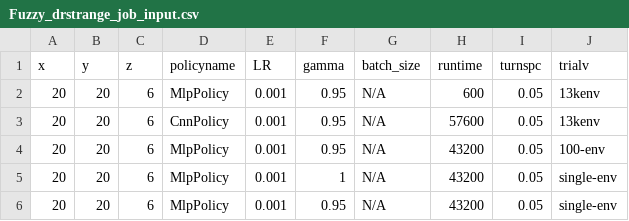
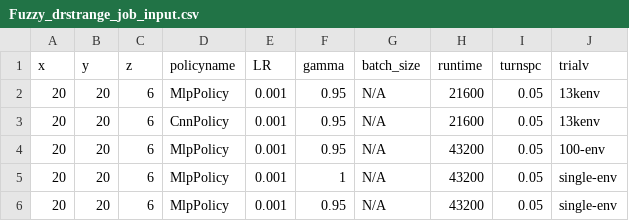
Before and after one commit to bogglem/MineSequencing, a CSV file: jobarrays/Fuzzy_drstrange_job_input.csv, drawn as a sheet.

```diff
--- a/jobarrays/Fuzzy_drstrange_job_input.csv
+++ b/jobarrays/Fuzzy_drstrange_job_input.csv
@@ -1,4 +1,4 @@
 x,y,z,policyname,LR,gamma,batch_size,runtime,turnspc,trialv
-20,20,6,MlpPolicy,0.001,0.95,N/A,600,0.05,13kenv
-20,20,6,CnnPolicy,0.001,0.95,N/A,57600,0.05,13kenv
+20,20,6,MlpPolicy,0.001,0.95,N/A,21600,0.05,13kenv
+20,20,6,CnnPolicy,0.001,0.95,N/A,21600,0.05,13kenv
 20,20,6,MlpPolicy,0.001,0.95,N/A,43200,0.05,100-env
```
Also changed, not shown: 1 other file.
